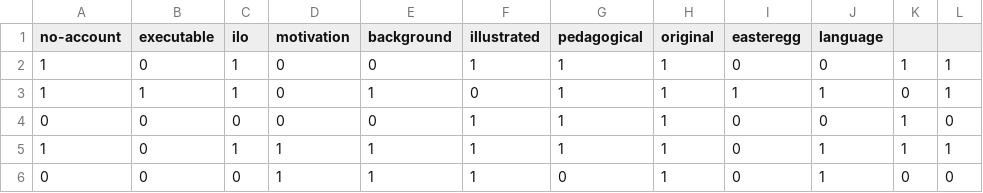
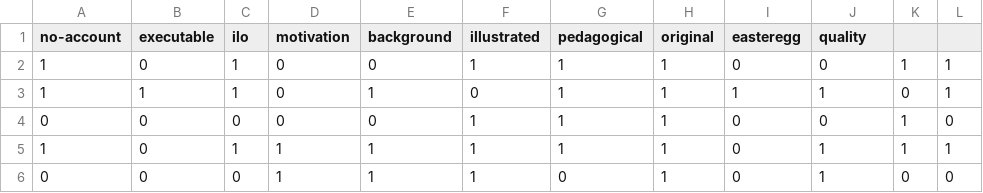
Before and after one commit to pontusnorman123/devops_tutorial, a CSV file: tutorialQuality.csv, drawn as a sheet; only a part is shown.

Commit message:
Update tutorialQuality.csv

```diff
--- a/tutorialQuality.csv
+++ b/tutorialQuality.csv
@@ -1,2 +1,2 @@
-"no-account";"executable";"ilo";"motivation";"background";"illustrated";"pedagogical";"original";"easteregg";"language"
+"no-account";"executable";"ilo";"motivation";"background";"illustrated";"pedagogical";"original";"easteregg";"quality"
 1;0;1;0;0;1;1;1;0;0;1;1
```
